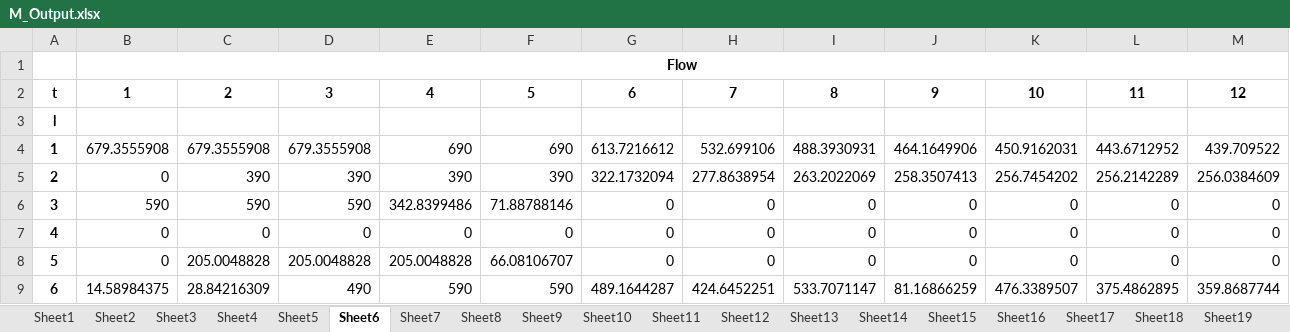
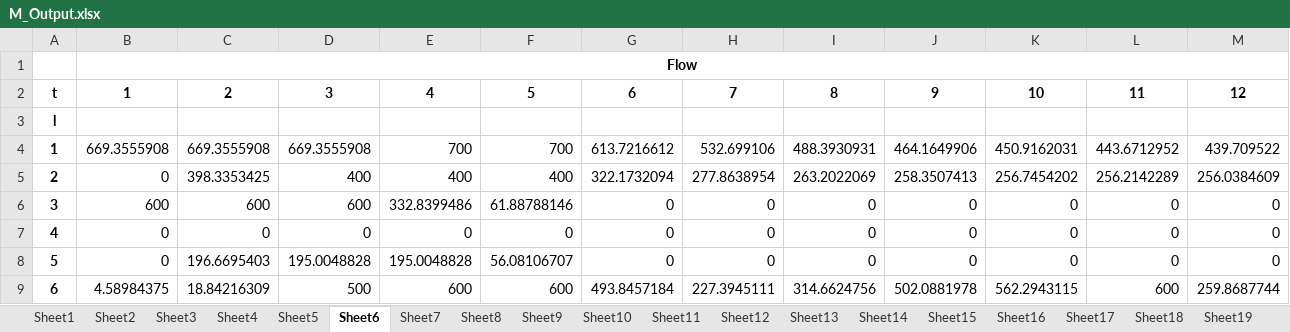
Before and after one commit to levanpavlenishvili/MSc-Dissertation---Microgrids-in-CLPU, an Excel workbook: Sensitivity Analysis/M_Output.xlsx, sheet Sheet6, drawn as a sheet; only a part is shown; values as stored, in another font and other column widths than the file's, no borders; the diff covers the shown part only; the diff names each change by its address in the sheet, - before the commit and + after, or states it on an @@ line.

```diff
--- a/Sensitivity Analysis/M_Output.xlsx (sheet Sheet6)
+++ b/Sensitivity Analysis/M_Output.xlsx (sheet Sheet6)
-B4: 679.3555908
+B4: 669.3555908
-C4: 679.3555908
+C4: 669.3555908
-D4: 679.3555908
+D4: 669.3555908
-E4: 690
+E4: 700
-F4: 690
+F4: 700
-C5: 390
+C5: 398.3353425
-D5: 390
+D5: 400
-E5: 390
+E5: 400
-F5: 390
+F5: 400
-B6: 590
+B6: 600
-C6: 590
+C6: 600
-D6: 590
+D6: 600
-E6: 342.8399486
+E6: 332.8399486
-F6: 71.88788146
+F6: 61.88788146
-C8: 205.0048828
+C8: 196.6695403
-D8: 205.0048828
+D8: 195.0048828
-E8: 205.0048828
+E8: 195.0048828
-F8: 66.08106707
+F8: 56.08106707
-B9: 14.58984375
+B9: 4.58984375
-C9: 28.84216309
+C9: 18.84216309
-D9: 490
+D9: 500
-E9: 590
+E9: 600
-F9: 590
+F9: 600
-G9: 489.1644287
+G9: 493.8457184
-H9: 424.6452251
+H9: 227.3945111
-I9: 533.7071147
+I9: 314.6624756
-J9: 81.16866259
+J9: 502.0881978
-K9: 476.3389507
+K9: 562.2943115
-L9: 375.4862895
+L9: 600
-M9: 359.8687744
+M9: 259.8687744
```
Also changed, not shown: 23 edited cells elsewhere in this sheet, sheet Sheet3, sheet Sheet7, sheet Sheet13, sheet Sheet10, sheet Sheet8, sheet Sheet9, 12 more sheets, Change in Network Architecture/M_Output.xlsx, Change in Objective Function/M_Output.xlsx, 7 other files.
